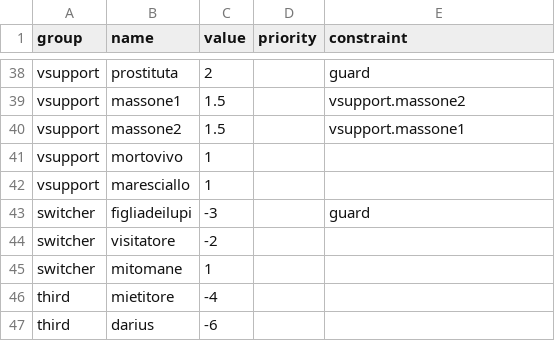
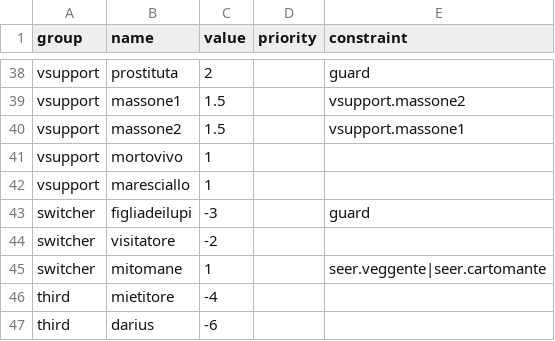
Before and after one commit to maton111/Lupus, a CSV file: cards.csv, drawn as a sheet; only a part is shown, gaps mark what is left out.

Commit message:
Update cards.csv

```diff
--- a/cards.csv
+++ b/cards.csv
@@ -44,3 +44,3 @@ switcher,figliadeilupi,-3,,guard
 switcher,visitatore,-2,,
-switcher,mitomane,1,,
+switcher,mitomane,1,,seer.veggente|seer.cartomante
 third,mietitore,-4,,
```
